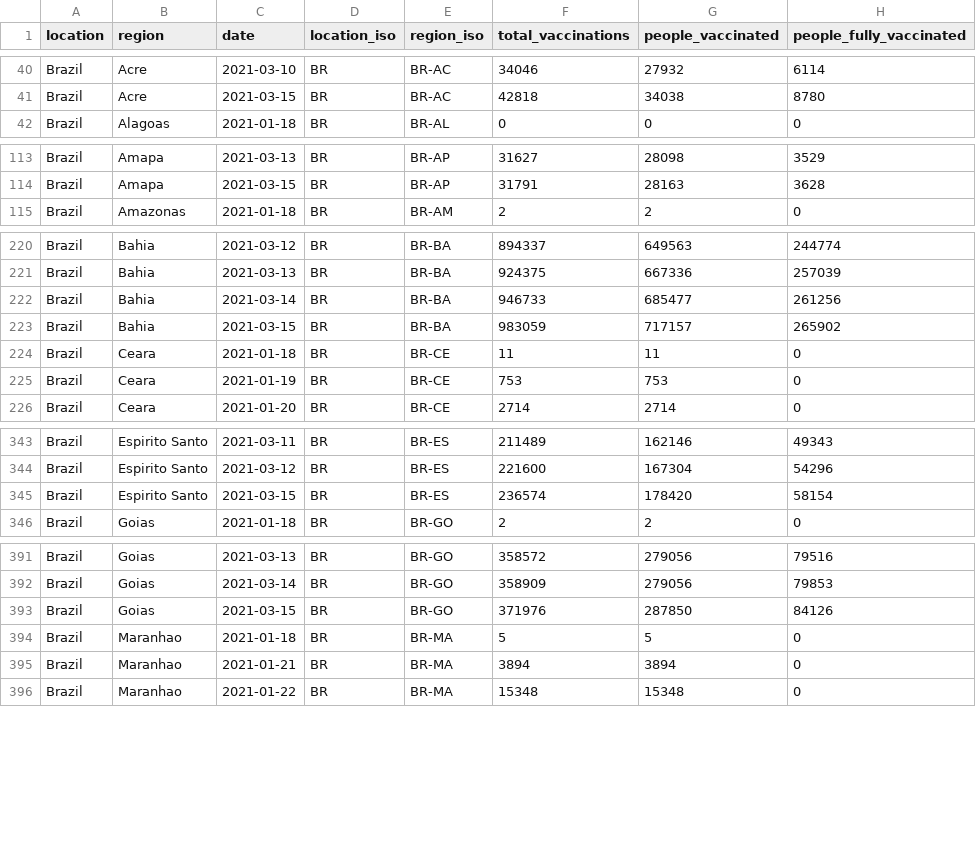
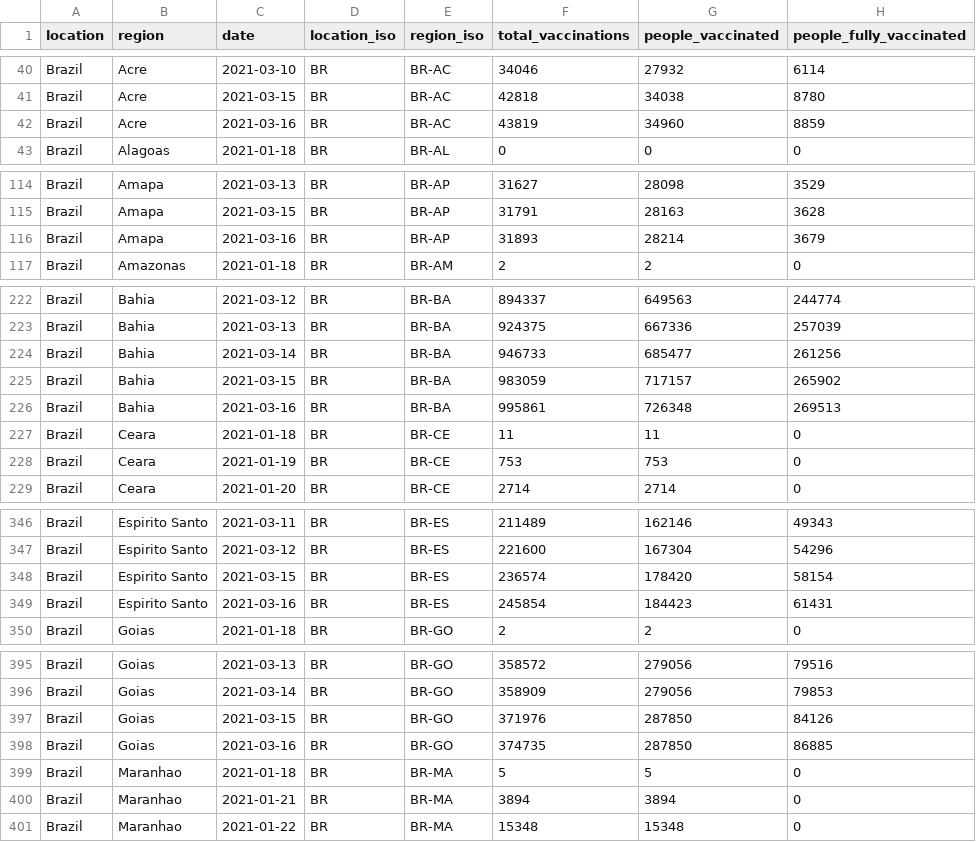
Before and after one commit to sociepy/covid19-vaccination-subnational, a CSV file: data/countries/Brazil.csv, drawn as a sheet; only a part is shown, gaps mark what is left out; the diff covers the shown part only; the diff names each change by its address in the sheet, - before the commit and + after, or states it on an @@ line.

```diff
--- a/data/countries/Brazil.csv
+++ b/data/countries/Brazil.csv
+row 42: Brazil | Acre | 2021-03-16 | BR | BR-AC | 43819 | 34960 | 8859
+row 116: Brazil | Amapa | 2021-03-16 | BR | BR-AP | 31893 | 28214 | 3679
+row 226: Brazil | Bahia | 2021-03-16 | BR | BR-BA | 995861 | 726348 | 269513
+row 349: Brazil | Espirito Santo | 2021-03-16 | BR | BR-ES | 245854 | 184423 | 61431
+row 398: Brazil | Goias | 2021-03-16 | BR | BR-GO | 374735 | 287850 | 86885
```
Also changed, not shown: 10 added rows elsewhere in this file, data/countries/Chile.csv, data/countries/Italy.csv, 16 other files.
